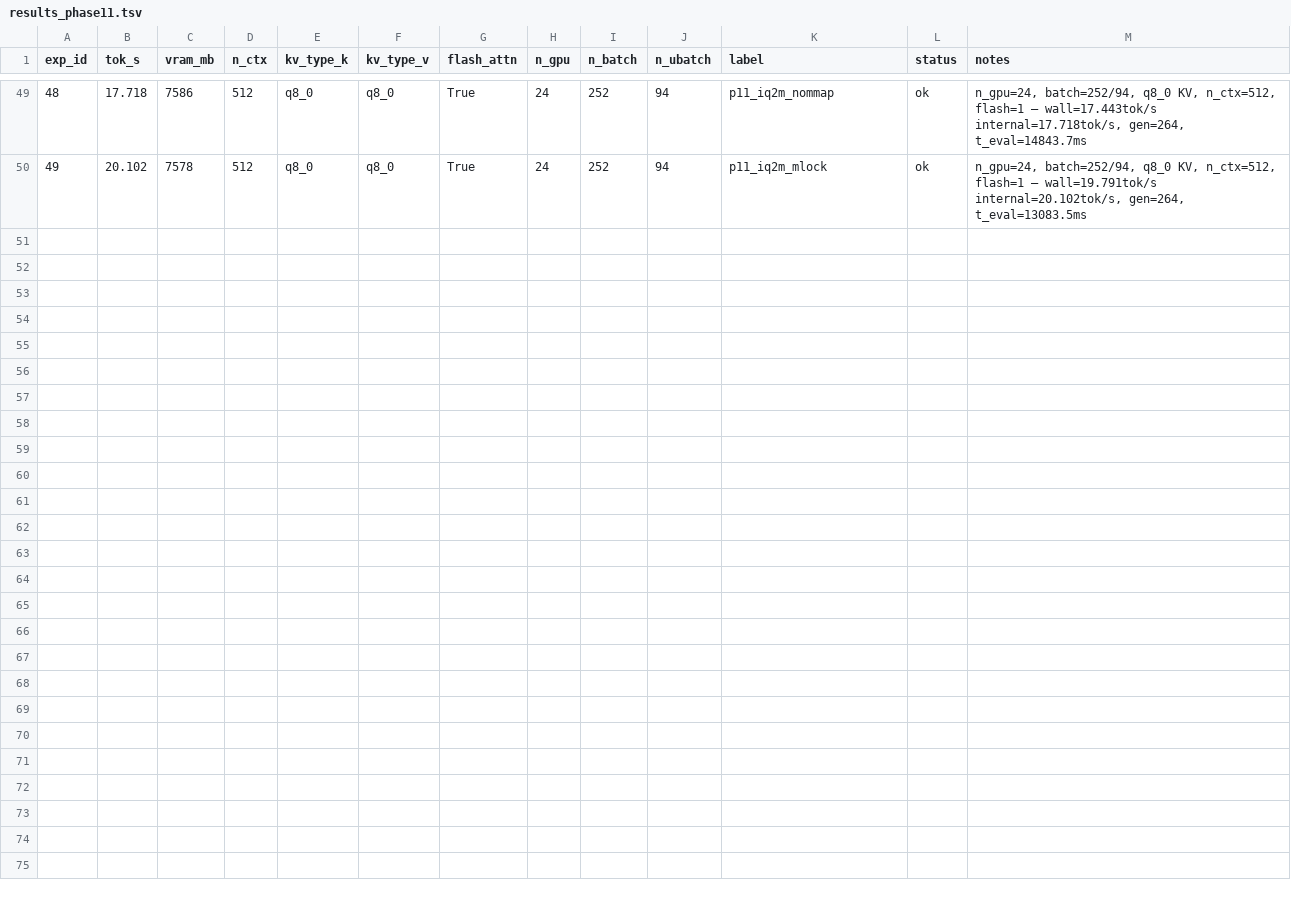
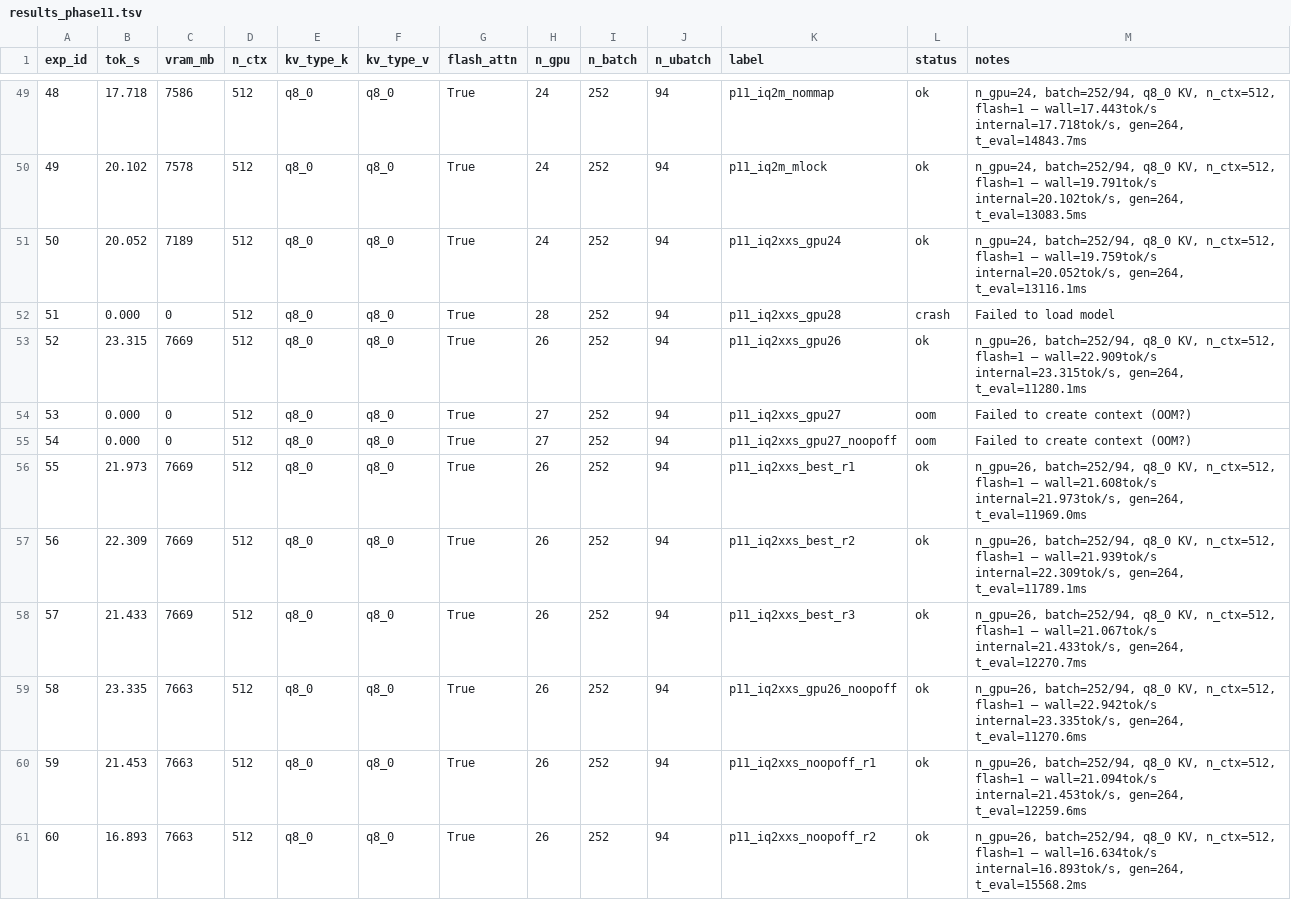
Before and after one commit to AlexChen31337/qwen35-moe-offload, a TSV file: results_phase11.tsv, drawn as a sheet; only a part is shown, gaps mark what is left out; the diff names each change by its address in the sheet, - before the commit and + after, or states it on an @@ line.

Commit message:
phase11 exp 50-60: IQ2_XXS breakthrough — 23.3 tok/s peak, 21-22 avg at gpu26

```diff
--- a/results_phase11.tsv
+++ b/results_phase11.tsv
+row 51: 50 | 20.052 | 7189 | 512 | q8_0 | q8_0 | True | 24 | 252 | 94 | p11_iq2xxs_gpu24 | ok | n_gpu=24, batch=252/94, q8_0 KV, n_ctx=512, flash=1 — wall=19.759tok/s internal=20.052tok/s, gen=264, t_eval=13116.1ms
+row 52: 51 | 0.000 | 0 | 512 | q8_0 | q8_0 | True | 28 | 252 | 94 | p11_iq2xxs_gpu28 | crash | Failed to load model
+row 53: 52 | 23.315 | 7669 | 512 | q8_0 | q8_0 | True | 26 | 252 | 94 | p11_iq2xxs_gpu26 | ok | n_gpu=26, batch=252/94, q8_0 KV, n_ctx=512, flash=1 — wall=22.909tok/s internal=23.315tok/s, gen=264, t_eval=11280.1ms
+row 54: 53 | 0.000 | 0 | 512 | q8_0 | q8_0 | True | 27 | 252 | 94 | p11_iq2xxs_gpu27 | oom | Failed to create context (OOM?)
+row 55: 54 | 0.000 | 0 | 512 | q8_0 | q8_0 | True | 27 | 252 | 94 | p11_iq2xxs_gpu27_noopoff | oom | Failed to create context (OOM?)
+row 56: 55 | 21.973 | 7669 | 512 | q8_0 | q8_0 | True | 26 | 252 | 94 | p11_iq2xxs_best_r1 | ok | n_gpu=26, batch=252/94, q8_0 KV, n_ctx=512, flash=1 — wall=21.608tok/s internal=21.973tok/s, gen=264, t_eval=11969.0ms
+row 57: 56 | 22.309 | 7669 | 512 | q8_0 | q8_0 | True | 26 | 252 | 94 | p11_iq2xxs_best_r2 | ok | n_gpu=26, batch=252/94, q8_0 KV, n_ctx=512, flash=1 — wall=21.939tok/s internal=22.309tok/s, gen=264, t_eval=11789.1ms
+row 58: 57 | 21.433 | 7669 | 512 | q8_0 | q8_0 | True | 26 | 252 | 94 | p11_iq2xxs_best_r3 | ok | n_gpu=26, batch=252/94, q8_0 KV, n_ctx=512, flash=1 — wall=21.067tok/s internal=21.433tok/s, gen=264, t_eval=12270.7ms
+row 59: 58 | 23.335 | 7663 | 512 | q8_0 | q8_0 | True | 26 | 252 | 94 | p11_iq2xxs_gpu26_noopoff | ok | n_gpu=26, batch=252/94, q8_0 KV, n_ctx=512, flash=1 — wall=22.942tok/s internal=23.335tok/s, gen=264, t_eval=11270.6ms
+row 60: 59 | 21.453 | 7663 | 512 | q8_0 | q8_0 | True | 26 | 252 | 94 | p11_iq2xxs_noopoff_r1 | ok | n_gpu=26, batch=252/94, q8_0 KV, n_ctx=512, flash=1 — wall=21.094tok/s internal=21.453tok/s, gen=264, t_eval=12259.6ms
+row 61: 60 | 16.893 | 7663 | 512 | q8_0 | q8_0 | True | 26 | 252 | 94 | p11_iq2xxs_noopoff_r2 | ok | n_gpu=26, batch=252/94, q8_0 KV, n_ctx=512, flash=1 — wall=16.634tok/s internal=16.893tok/s, gen=264, t_eval=15568.2ms
```
